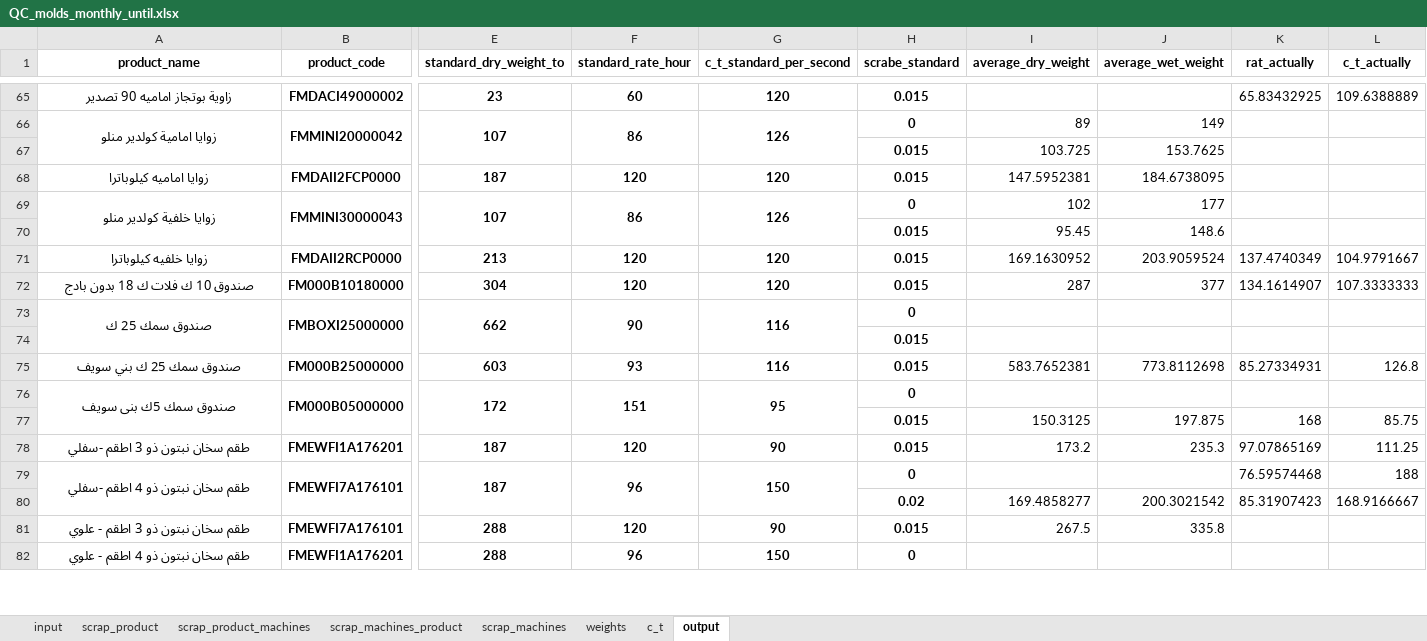
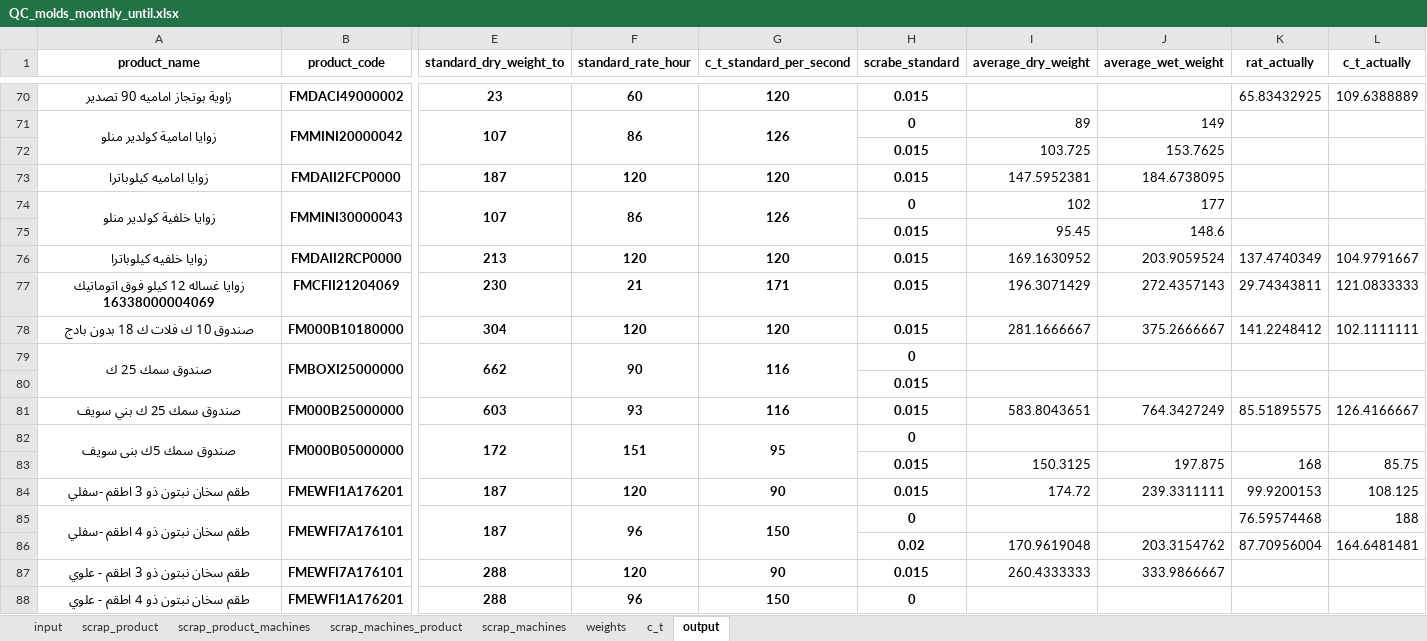
Before and after one commit to esmallah/data_assistant, an Excel workbook: apps/analysis/formats/QC_molds_monthly_until.xlsx, sheet output, drawn as a sheet; only a part is shown, gaps mark what is left out; values as stored, in another font and other column widths than the file's, no borders; removed rows and columns are numbered as before the commit, all else as after; rows hold the shown columns only; the diff covers the shown part only; the diff names each change by its address in the sheet, - before the commit and + after, or states it on an @@ line.

```diff
--- a/apps/analysis/formats/QC_molds_monthly_until.xlsx (sheet output)
+++ b/apps/analysis/formats/QC_molds_monthly_until.xlsx (sheet output)
+row 77: زوايا غساله 12 كيلو فوق اتوماتيك 16338000004069 | FMCFII21204069 | 230 | 21 | 171 | 0.015 | 196.3071429 | 272.4357143 | 29.74343811 | 121.0833333
-I78 (average_dry_weight): 287
+I78 (average_dry_weight): 281.1666667
-J78 (average_wet_weight): 377
+J78 (average_wet_weight): 375.2666667
-K78 (rat_actually): 134.1614907
+K78 (rat_actually): 141.2248412
-L78 (c_t_actually): 107.3333333
+L78 (c_t_actually): 102.1111111
-I81 (average_dry_weight): 583.7652381
+I81 (average_dry_weight): 583.8043651
-J81 (average_wet_weight): 773.8112698
+J81 (average_wet_weight): 764.3427249
-K81 (rat_actually): 85.27334931
+K81 (rat_actually): 85.51895575
-L81 (c_t_actually): 126.8
+L81 (c_t_actually): 126.4166667
-I84 (average_dry_weight): 173.2
+I84 (average_dry_weight): 174.72
-J84 (average_wet_weight): 235.3
+J84 (average_wet_weight): 239.3311111
-K84 (rat_actually): 97.07865169
+K84 (rat_actually): 99.9200153
-L84 (c_t_actually): 111.25
+L84 (c_t_actually): 108.125
-row 80:  |  |  |  |  | 0.02 | 169.4858277 | 200.3021542 | 85.31907423 | 168.9166667
+row 86:  |  |  |  |  | 0.02 | 170.9619048 | 203.3154762 | 87.70956004 | 164.6481481
-I87 (average_dry_weight): 267.5
+I87 (average_dry_weight): 260.4333333
-J87 (average_wet_weight): 335.8
+J87 (average_wet_weight): 333.9866667
```
Also changed, not shown: 25 added rows, 10 removed rows, 12 edited cells and merged cells elsewhere in this sheet, sheet input, sheet scrap_product, sheet scrap_machines_product, sheet scrap_product_machines, sheet weights, sheet c_t, 1 more sheet, apps/analysis/formats/QC_molds_daily_archive.xlsx, apps/analysis/formats/QC_molds_daily_summary.xlsx, 7 other files.
